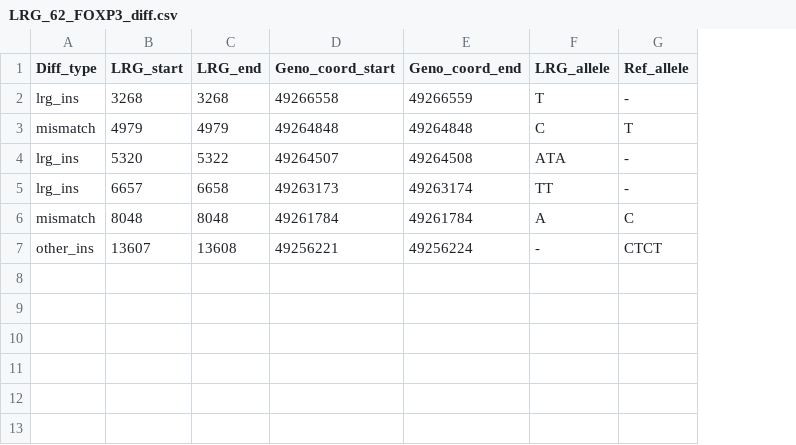
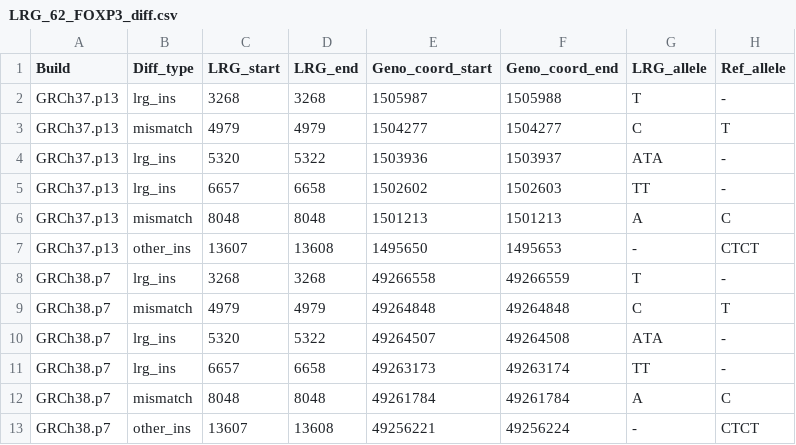
Before and after one commit to idoiag/LRG_project, a CSV file: Outputs/LRG_62_FOXP3_diff.csv, drawn as a sheet; the diff names each change by its address in the sheet, - before the commit and + after, or states it on an @@ line.

```diff
--- a/Outputs/LRG_62_FOXP3_diff.csv
+++ b/Outputs/LRG_62_FOXP3_diff.csv
+column A (Build), rows 8-13: all GRCh38.p7
+row 2: GRCh37.p13 | lrg_ins | 3268 | 3268 | 1505987 | 1505988 | T | -
+row 3: GRCh37.p13 | mismatch | 4979 | 4979 | 1504277 | 1504277 | C | T
+row 4: GRCh37.p13 | lrg_ins | 5320 | 5322 | 1503936 | 1503937 | ATA | -
+row 5: GRCh37.p13 | lrg_ins | 6657 | 6658 | 1502602 | 1502603 | TT | -
+row 6: GRCh37.p13 | mismatch | 8048 | 8048 | 1501213 | 1501213 | A | C
+row 7: GRCh37.p13 | other_ins | 13607 | 13608 | 1495650 | 1495653 | - | CTCT
```
Also changed, not shown: 3 other files.
